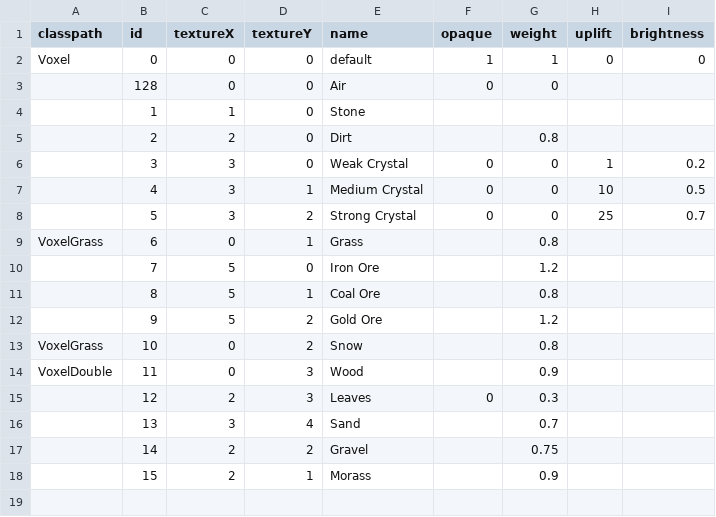
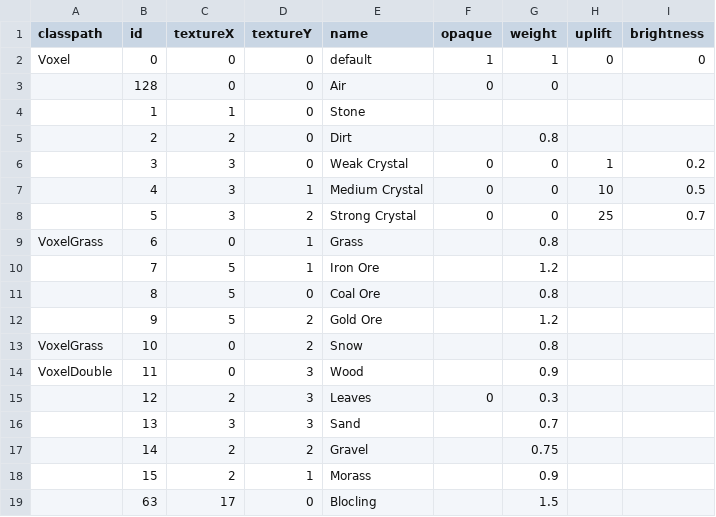
Before and after one commit to Dakror/Vloxlands, a CSV file: android/assets/data/voxels.csv, drawn as a sheet.

```diff
--- a/android/assets/data/voxels.csv
+++ b/android/assets/data/voxels.csv
@@ -9,4 +9,4 @@ Voxel;0;0;0;default;1;1;0;0
 VoxelGrass;6;0;1;Grass;;0.8;;
-;7;5;0;Iron Ore;;1.2;;
-;8;5;1;Coal Ore;;0.8;;
+;7;5;1;Iron Ore;;1.2;;
+;8;5;0;Coal Ore;;0.8;;
 ;9;5;2;Gold Ore;;1.2;;
@@ -15,4 +15,5 @@ VoxelDouble;11;0;3;Wood;;0.9;;
 ;12;2;3;Leaves;0;0.3;;
-;13;3;4;Sand;;0.7;;
+;13;3;3;Sand;;0.7;;
 ;14;2;2;Gravel;;0.75;;
 ;15;2;1;Morass;;0.9;;
+;63;17;0;Blocling;;1.5;;
```
Also changed, not shown: 10 other files.
